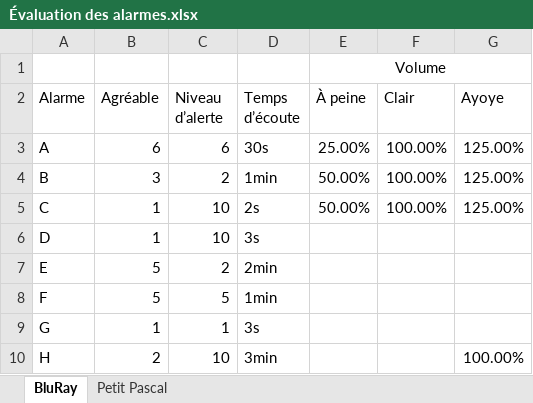
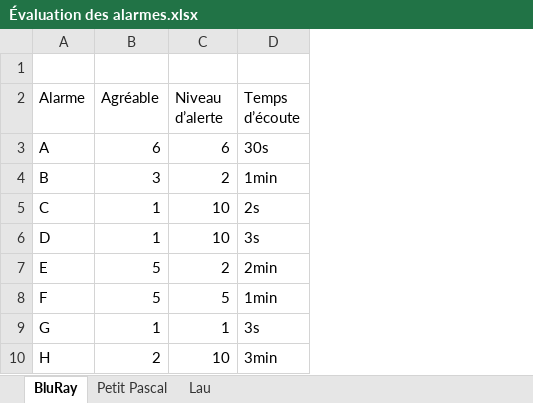
Before and after one commit to Raesangur/UdeS_S4_APP6, an Excel workbook: Alerte/Évaluation des alarmes.xlsx, sheet BluRay, drawn as a sheet; values as stored, in another font and other column widths than the file's, no borders; the diff names each change by its address in the sheet, - before the commit and + after, or states it on an @@ line.

```diff
--- a/Alerte/Évaluation des alarmes.xlsx (sheet BluRay)
+++ b/Alerte/Évaluation des alarmes.xlsx (sheet BluRay)
+sheet tab: Lau
-column E (À peine), row 1: Volume; rows 3-5: 25.00% | 50.00% | 50.00%
-column F (Clair), rows 3-5: all 100.00%
-column G (Ayoye), rows 3-10: 125.00% | 125.00% | 125.00% |  |  |  |  | 100.00%
```
Also changed, not shown: sheet Petit Pascal.
